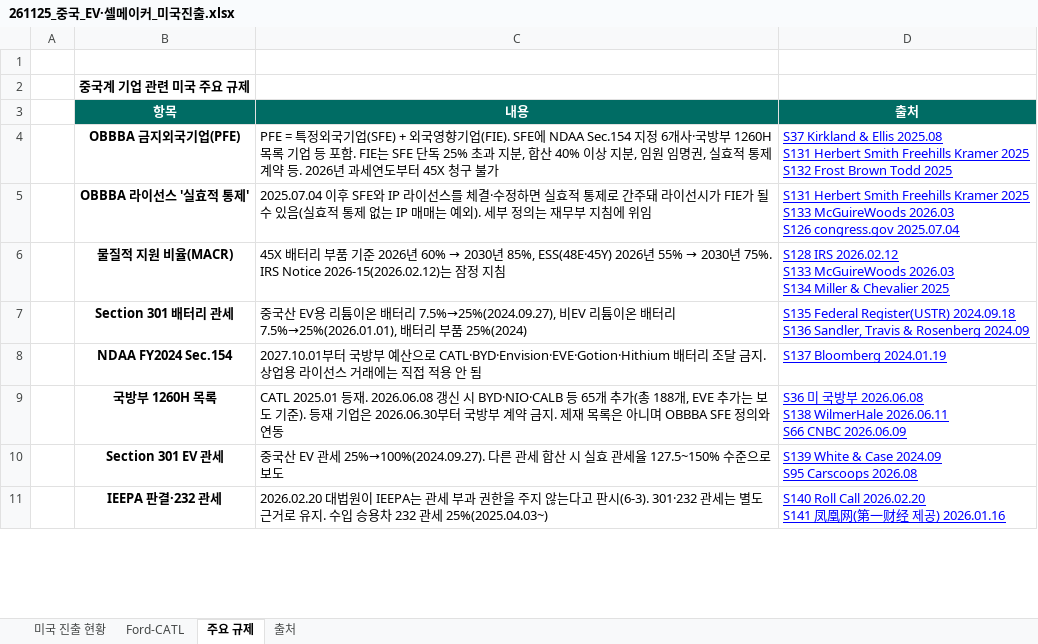
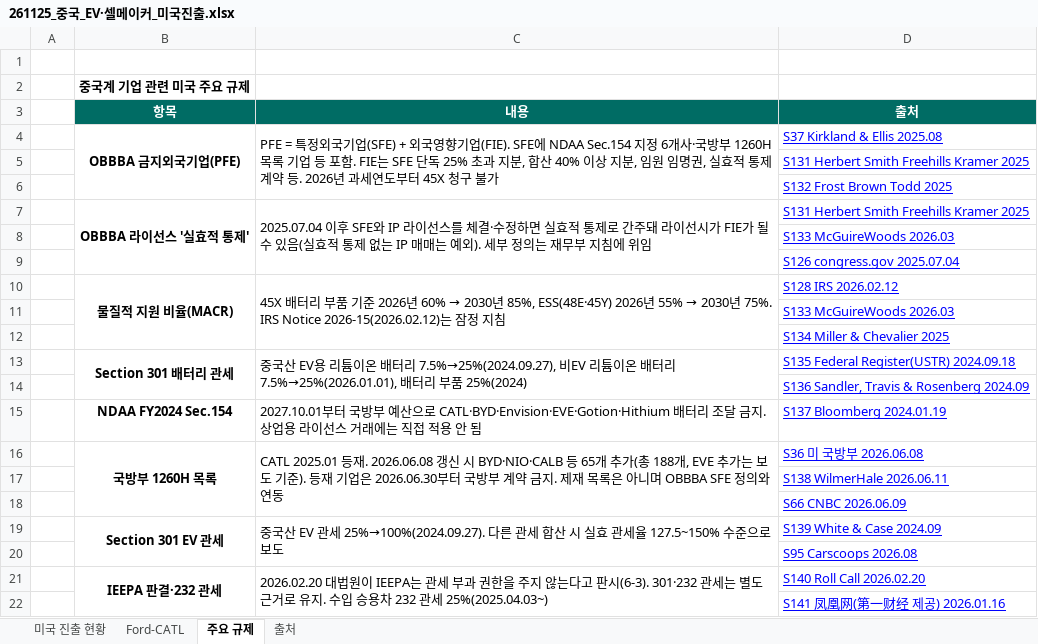
Before and after one commit to heuije/seoul-valuation, an Excel workbook: hana-research-office/deliverables/2026-11-25_중국업체_미국진출/261125_중국_EV·셀메이커_미국진출.xlsx, sheet 주요 규제, drawn as a sheet; only a part is shown; values as stored, in another font and other column widths than the file's, no borders; addresses are those after the commit; ↵ is a line break in a cell; the diff covers the shown part only; the diff names each change by its address in the sheet, - before the commit and + after, or states it on an @@ line.

```diff
--- a/hana-research-office/deliverables/2026-11-25_중국업체_미국진출/261125_중국_EV·셀메이커_미국진출.xlsx (sheet 주요 규제)
+++ b/hana-research-office/deliverables/2026-11-25_중국업체_미국진출/261125_중국_EV·셀메이커_미국진출.xlsx (sheet 주요 규제)
+B4:B6 merged
+C4:C6 merged
-D4 (출처): …Ellis 2025.08 ↵ S131 Herbert Smith Freehills Kramer 2025 ↵ S132 Frost Brown Todd 2025
+D4 (출처): …Ellis 2025.08
+row 5:  |  |  | S131 Herbert Smith Freehills Kramer 2025
+row 6:  |  |  | S132 Frost Brown Todd 2025
+B7:B9 merged
+C7:C9 merged
-D7 (출처): …Kramer 2025 ↵ S133 McGuireWoods 2026.03 ↵ S126 congress.gov 2025.07.04
+D7 (출처): …Kramer 2025
+row 8:  |  |  | S133 McGuireWoods 2026.03
+row 9:  |  |  | S126 congress.gov 2025.07.04
+B10:B12 merged
+C10:C12 merged
-D10 (출처): …IRS 2026.02.12 ↵ S133 McGuireWoods 2026.03 ↵ S134 Miller & Chevalier 2025
+D10 (출처): …IRS 2026.02.12
+row 11:  |  |  | S133 McGuireWoods 2026.03
+row 12:  |  |  | S134 Miller & Chevalier 2025
+B13:B14 merged
+C13:C14 merged
-D13 (출처): …Register(USTR) 2024.09.18 ↵ S136 Sandler, Travis & Rosenberg 2024.09
+D13 (출처): …Register(USTR) 2024.09.18
+row 14:  |  |  | S136 Sandler, Travis & Rosenberg 2024.09
+B16:B18 merged
+C16:C18 merged
-D16 (출처): S36 미 국방부 2026.06.08 ↵ S138 WilmerHale 2026.06.11 ↵ S66 CNBC 2026.06.09
+D16 (출처): S36 미 국방부 2026.06.08
+row 17:  |  |  | S138 WilmerHale 2026.06.11
+row 18:  |  |  | S66 CNBC 2026.06.09
+B19:B20 merged
+C19:C20 merged
-D19 (출처): S139 White & Case 2024.09 ↵ S95 Carscoops 2026.08
+D19 (출처): S139 White & Case 2024.09
+row 20:  |  |  | S95 Carscoops 2026.08
+B21:B22 merged
+C21:C22 merged
-D21 (출처): S140 Roll Call 2026.02.20 ↵ S141 凤凰网(第一财经 제공) 2026.01.16
+D21 (출처): S140 Roll Call 2026.02.20
+row 22:  |  |  | S141 凤凰网(第一财经 제공) 2026.01.16
```
Also changed, not shown: 13 added rows, 5 edited cells and merged cells elsewhere in this sheet, sheet 미국 진출 현황, sheet Ford-CATL, 3 other files.
